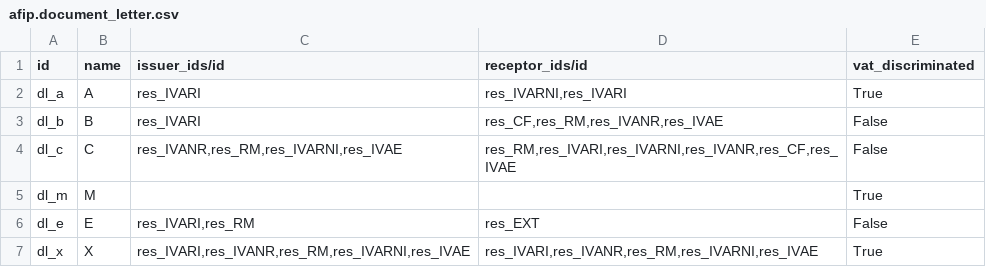
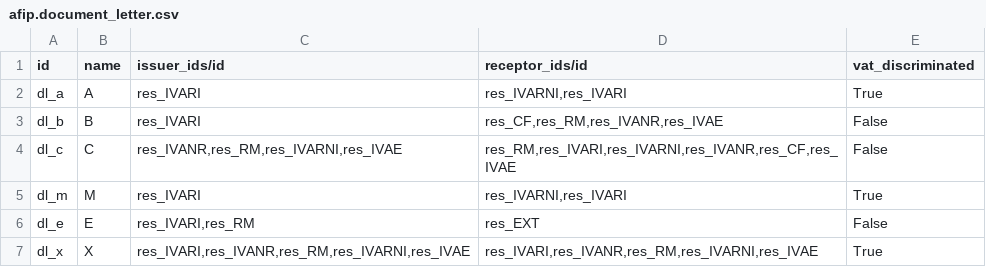
Before and after one commit to ingadhoc/odoo-argentina, a CSV file: l10n_ar_invoice/data/afip.document_letter.csv, drawn as a sheet.

Commit message:
Agrego a los issuer de documentos tipo "m" a los responsables incriptos (y receptores responsables incriptos y no inscriptos).
Este commit resuelve la emisión de facturas M por parte de los responsables
inscriptos que han sido autorizados a emisión de este tipo de comprobantes
según la res de AFIP 3749

```diff
--- a/l10n_ar_invoice/data/afip.document_letter.csv
+++ b/l10n_ar_invoice/data/afip.document_letter.csv
@@ -4,3 +4,3 @@ dl_b,B,res_IVARI,"res_CF,res_RM,res_IVANR,res_IVAE",False
 dl_c,C,"res_IVANR,res_RM,res_IVARNI,res_IVAE","res_RM,res_IVARI,res_IVARNI,res_IVANR,res_CF,res_IVAE",False
-dl_m,M,,,True
+dl_m,M,res_IVARI,"res_IVARNI,res_IVARI",True
 dl_e,E,"res_IVARI,res_RM",res_EXT,False
```
